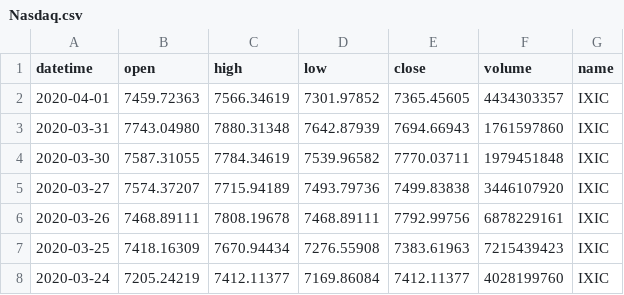
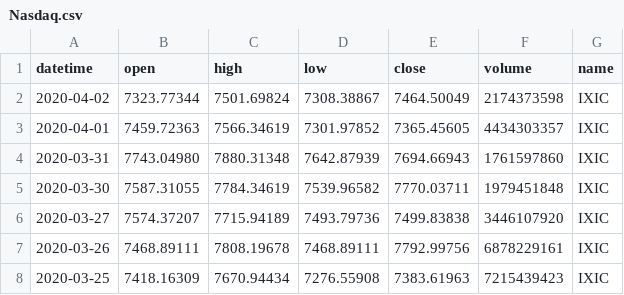
Before and after one commit to kennethtanaka/Original_Project2_Ken, a CSV file: Project2/jupyter/Nasdaq.csv, drawn as a sheet; only a part is shown; the shorter side is filled out with more unchanged rows; the diff names each change by its address in the sheet, - before the commit and + after, or states it on an @@ line.

```diff
--- a/Project2/jupyter/Nasdaq.csv
+++ b/Project2/jupyter/Nasdaq.csv
+row 2: 2020-04-02 | 7323.77344 | 7501.69824 | 7308.38867 | 7464.50049 | 2174373598 | IXIC
```
Also changed, not shown: Project2/jupyter/BTC.csv, Project2/jupyter/DJI.csv, 12 other files.
